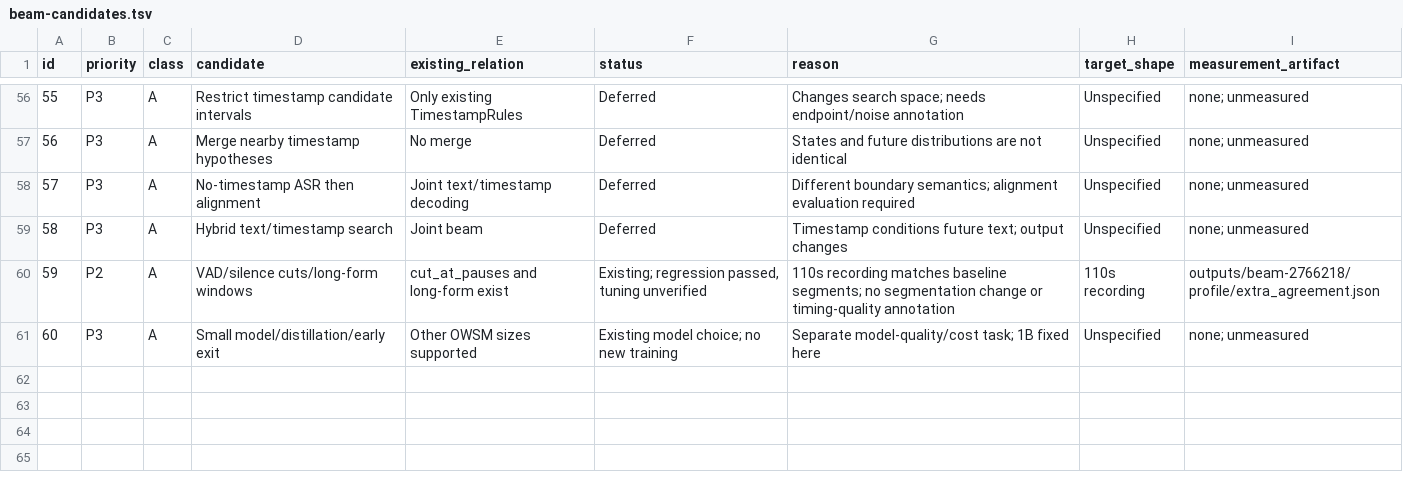
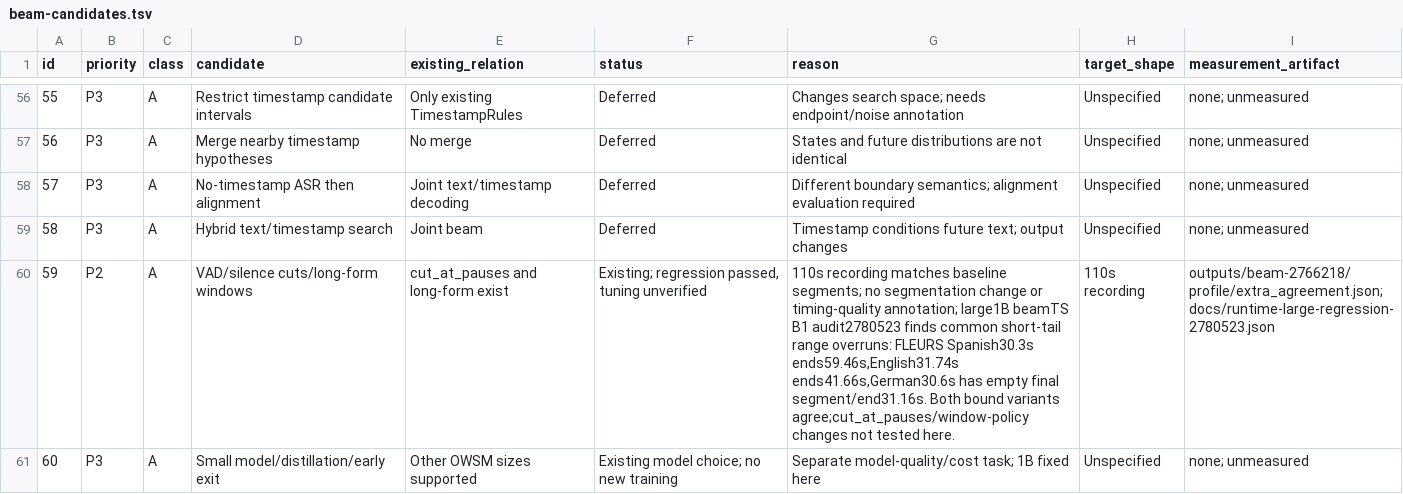
Before and after one commit to Wataru-Nakata/owsm-trt, a TSV file: docs/beam-candidates.tsv, drawn as a sheet; only a part is shown, gaps mark what is left out.

Commit message:
Track short-tail timing failures exposed by the large corpus

```diff
--- a/docs/beam-candidates.tsv
+++ b/docs/beam-candidates.tsv
@@ -59,3 +59,3 @@ id	priority	class	candidate	existing_relation	status	reason	target_shape	measure
 58	P3	A	Hybrid text/timestamp search	Joint beam	Deferred	Timestamp conditions future text; output changes	Unspecified	none; unmeasured
-59	P2	A	VAD/silence cuts/long-form windows	cut_at_pauses and long-form exist	Existing; regression passed, tuning unverified	110s recording matches baseline segments; no segmentation change or timing-quality annotation	110s recording	outputs/beam-2766218/profile/extra_agreement.json
+59	P2	A	VAD/silence cuts/long-form windows	cut_at_pauses and long-form exist	Existing; regression passed, tuning unverified	110s recording matches baseline segments; no segmentation change or timing-quality annotation; large1B beamTS B1 audit2780523 finds common short-tail range overruns: FLEURS Spanish30.3s ends59.46s,English31.74s ends41.66s,German30.6s has empty final segment/end31.16s. Both bound variants agree;cut_at_pauses/window-policy changes not tested here.	110s recording	outputs/beam-2766218/profile/extra_agreement.json;docs/runtime-large-regression-2780523.json
 60	P3	A	Small model/distillation/early exit	Other OWSM sizes supported	Existing model choice; no new training	Separate model-quality/cost task; 1B fixed here	Unspecified	none; unmeasured
```
Also changed, not shown: 1 other file.
